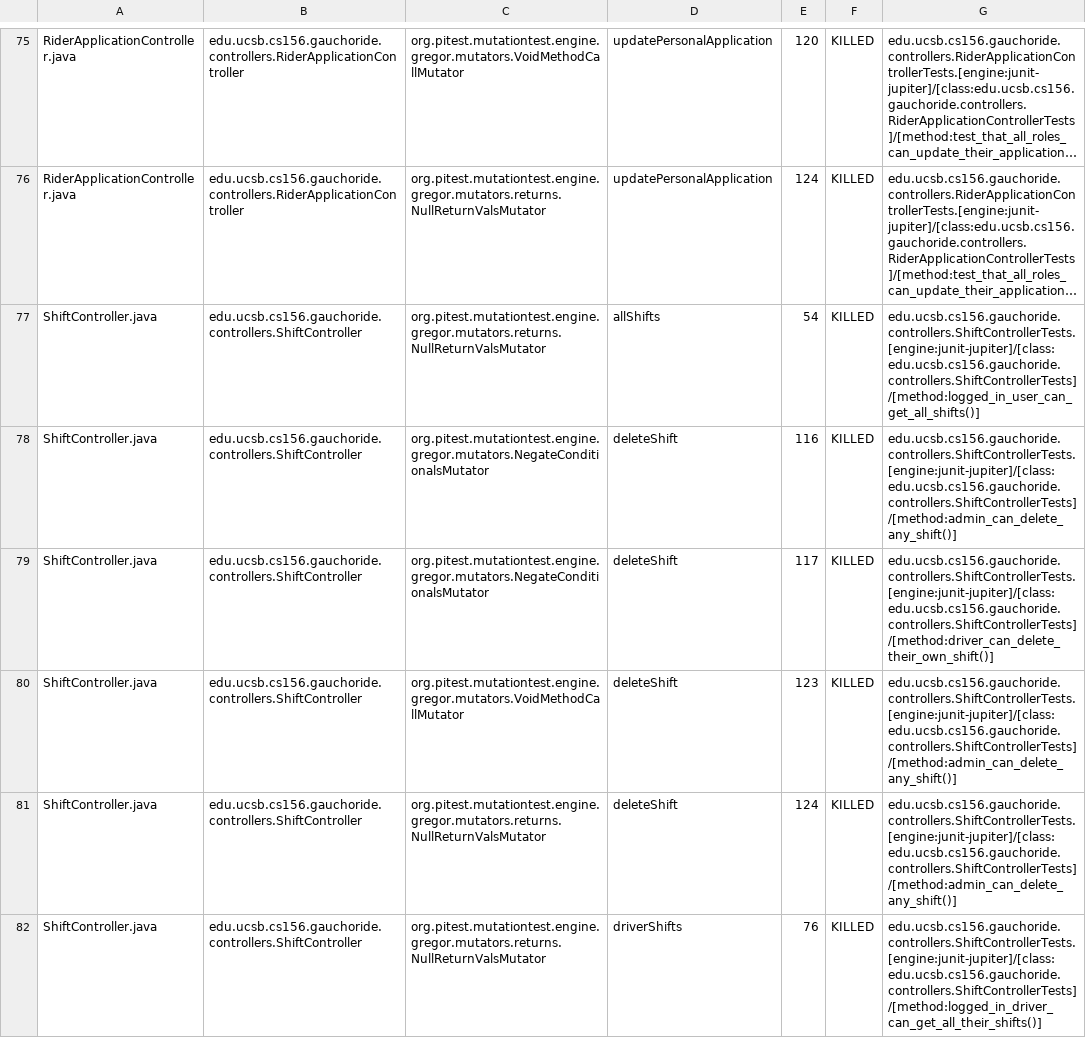
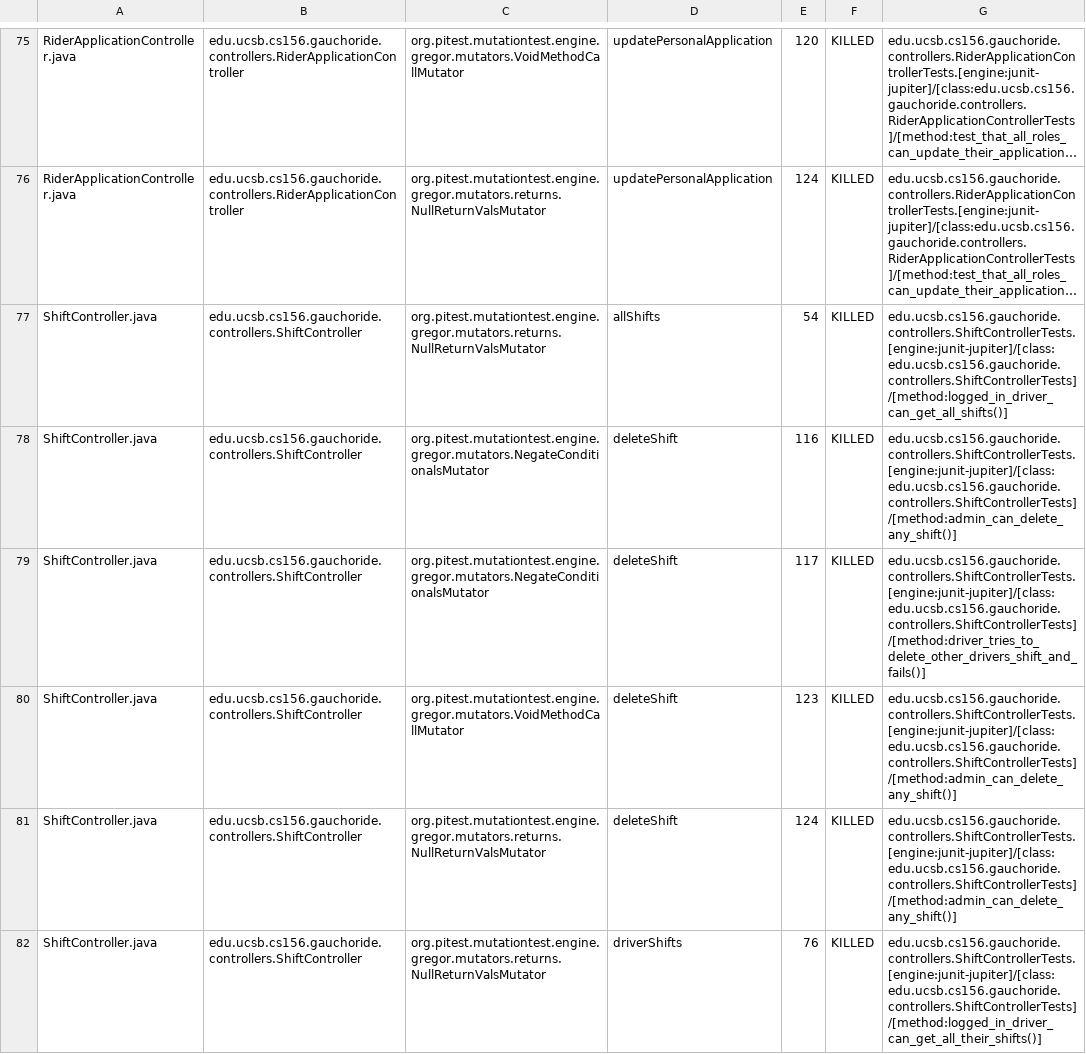
Before and after one commit to ucsb-cs156-m23/proj-gauchoride-m23-9am-1, a CSV file: prs/60/pitest/mutations.csv, drawn as a sheet; only a part is shown, gaps mark what is left out; long unchanged cells end in …; the diff covers the shown part only; the diff names each change by its address in the sheet, - before the commit and + after, or states it on an @@ line.

Commit message:
Deploying to gh-pages from @ ucsb-cs156-m23/proj-gauchoride-m23-9am-1@06c32de88cf151a55bb559e74b78a4b9d7065670 🚀

```diff
--- a/prs/60/pitest/mutations.csv
+++ b/prs/60/pitest/mutations.csv
-G77: edu.ucsb.cs156.gauchoride.controllers.ShiftControllerTests.[engine:junit-jupiter]/[class:edu.ucsb.cs156.gauchoride.controllers.ShiftControllerTests]/[method:logged_in_user_can_get_all_shifts()]
+G77: edu.ucsb.cs156.gauchoride.controllers.ShiftControllerTests.[engine:junit-jupiter]/[class:edu.ucsb.cs156.gauchoride.controllers.ShiftControllerTests]/[method:logged_in_driver_can_get_all_shifts()]
-G79: edu.ucsb.cs156.gauchoride.controllers.ShiftControllerTests.[engine:junit-jupiter]/[class:edu.ucsb.cs156.gauchoride.controllers.ShiftControllerTests]/[method:driver_can_delete_their_own_shift()]
+G79: edu.ucsb.cs156.gauchoride.controllers.ShiftControllerTests.[engine:junit-jupiter]/[class:edu.ucsb.cs156.gauchoride.controllers.ShiftControllerTests]/[method:driver_tries_to_delete_other_drivers_shift_and_fails()]
```
Also changed, not shown: 36 edited cells elsewhere in this file, 14 other files.
